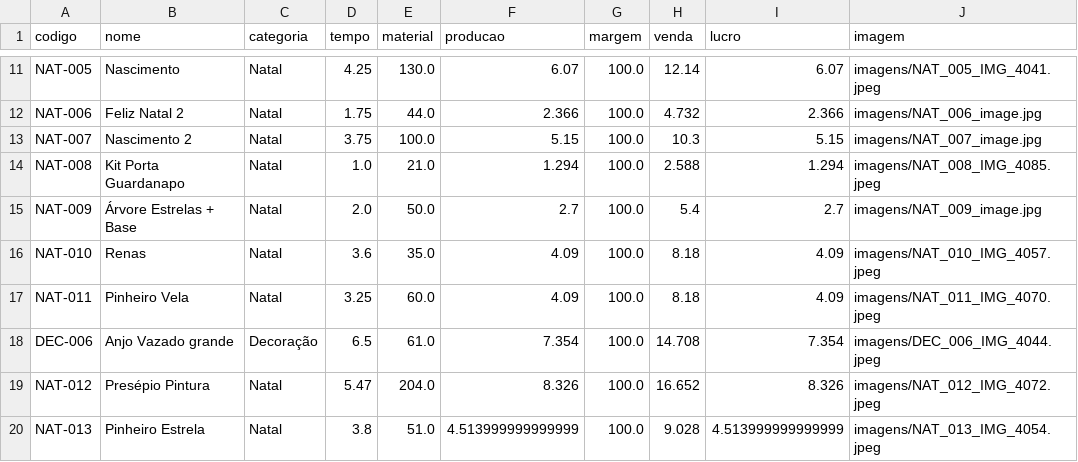
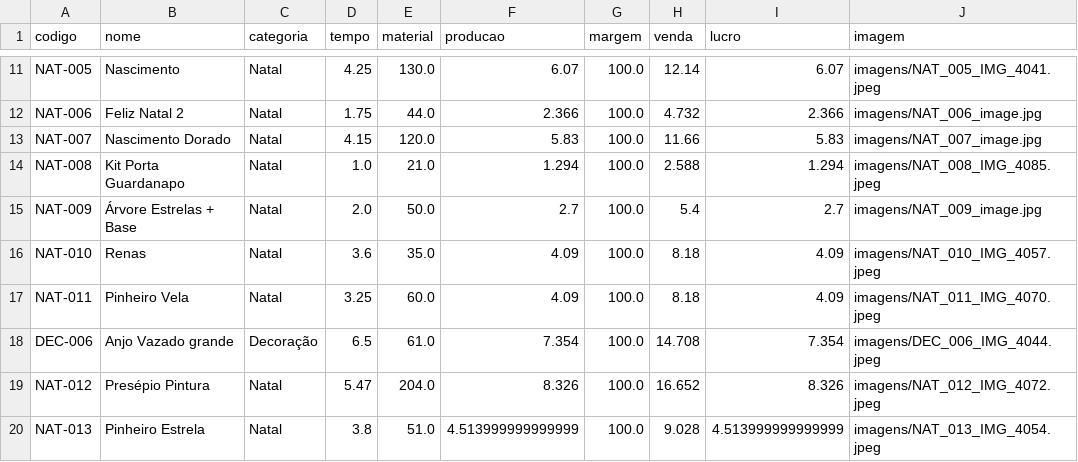
Before and after one commit to geopare/EITA, a CSV file: produtos_3d.csv, drawn as a sheet; only a part is shown, gaps mark what is left out.

Commit message:
Atualização automática do banco de produtos

```diff
--- a/produtos_3d.csv
+++ b/produtos_3d.csv
@@ -12,3 +12,3 @@ NAT-005,Nascimento,Natal,4.25,130.0,6.07,100.0,12.14,6.07,imagens/NAT_005_IMG_40
 NAT-006,Feliz Natal 2,Natal,1.75,44.0,2.366,100.0,4.732,2.366,imagens/NAT_006_image.jpg
-NAT-007,Nascimento 2,Natal,3.75,100.0,5.15,100.0,10.3,5.15,imagens/NAT_007_image.jpg
+NAT-007,Nascimento Dorado,Natal,4.15,120.0,5.83,100.0,11.66,5.83,imagens/NAT_007_image.jpg
 NAT-008,Kit Porta Guardanapo ,Natal,1.0,21.0,1.294,100.0,2.588,1.294,imagens/NAT_008_IMG_4085.jpeg
```
